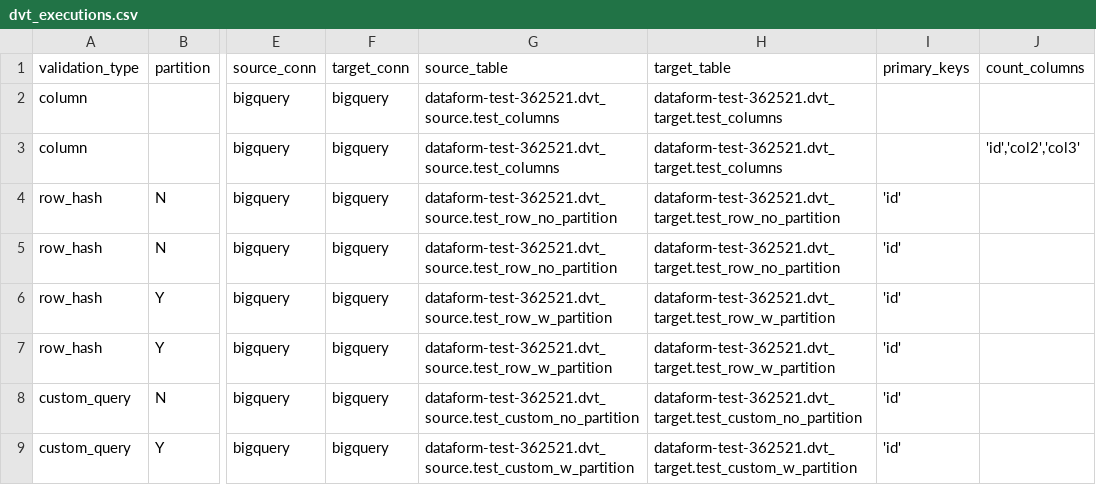
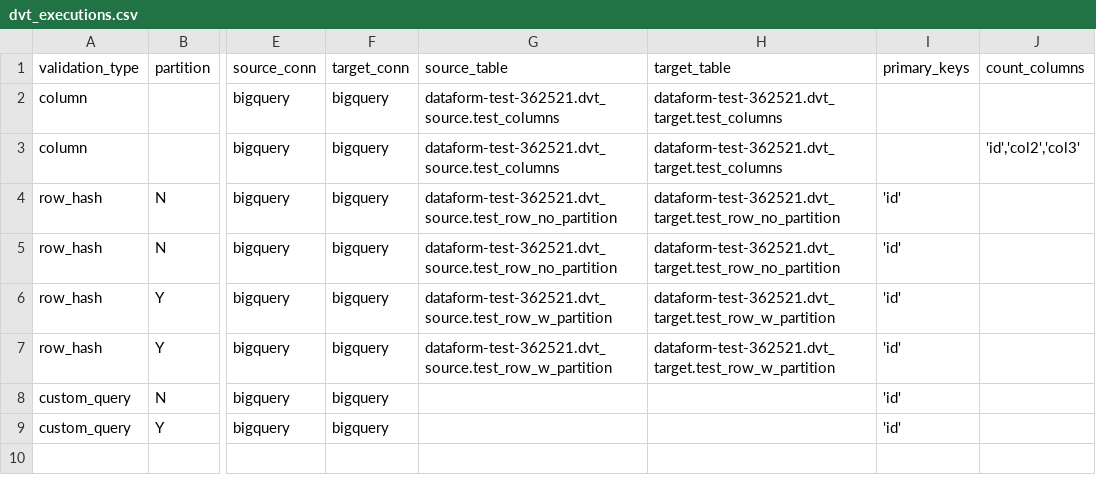
Before and after one commit to karcot1/pso_dvt_cloud_run_service_sample, a CSV file: dvt_executions.csv, drawn as a sheet; only a part is shown, gaps mark what is left out; the diff names each change by its address in the sheet, - before the commit and + after, or states it on an @@ line.

Commit message:
adding execute with partitions service code

```diff
--- a/dvt_executions.csv
+++ b/dvt_executions.csv
-G8 (source_table): dataform-test-362521.dvt_source.test_custom_no_partition
+G8 (source_table): (empty)
-H8 (target_table): dataform-test-362521.dvt_target.test_custom_no_partition
+H8 (target_table): (empty)
-G9 (source_table): dataform-test-362521.dvt_source.test_custom_w_partition
+G9 (source_table): (empty)
-H9 (target_table): dataform-test-362521.dvt_target.test_custom_w_partition
+H9 (target_table): (empty)
```
Also changed, not shown: 9 other files.
